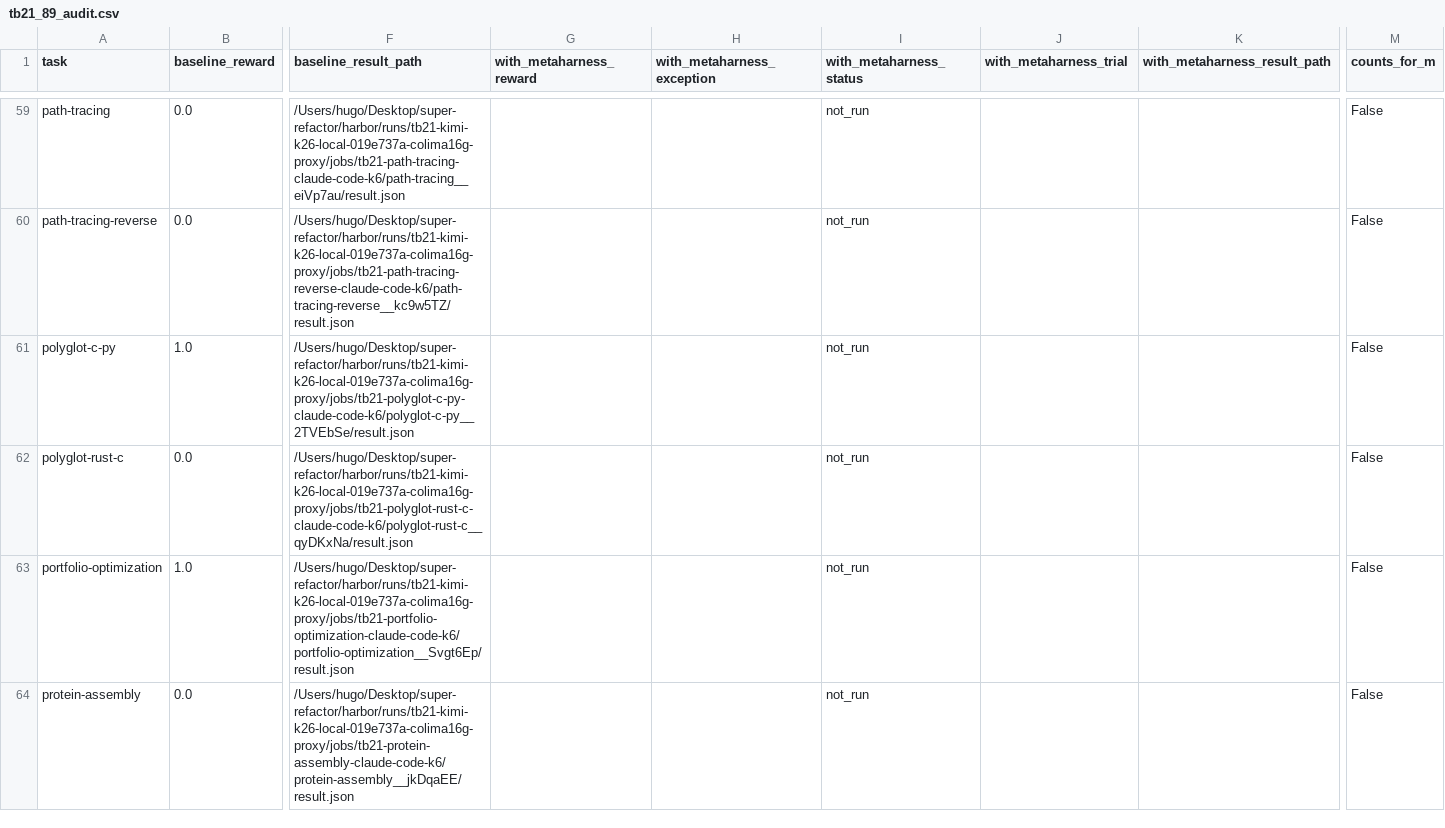
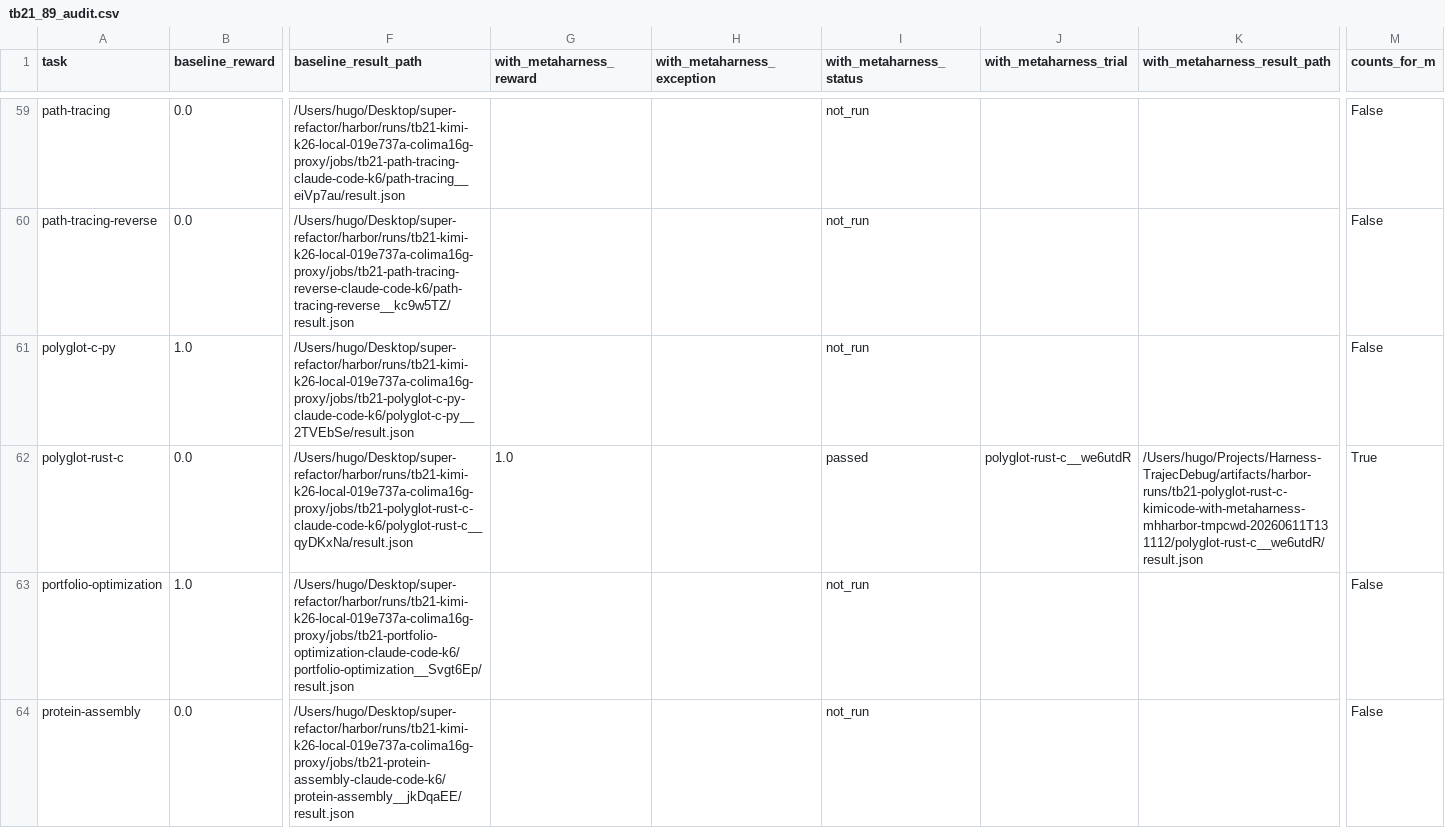
Before and after one commit to lwhere1314/Harness-TrajecDebug, a CSV file: docs/case-studies/kimi-code-tb21-metaharness-sweep-2026-06-10/tb21_89_audit.csv, drawn as a sheet; only a part is shown, gaps mark what is left out; the diff names each change by its address in the sheet, - before the commit and + after, or states it on an @@ line.

```diff
--- a/docs/case-studies/kimi-code-tb21-metaharness-sweep-2026-06-10/tb21_89_audit.csv
+++ b/docs/case-studies/kimi-code-tb21-metaharness-sweep-2026-06-10/tb21_89_audit.csv
-G62 (with_metaharness_reward): (empty)
+G62 (with_metaharness_reward): 1.0
-I62 (with_metaharness_status): not_run
+I62 (with_metaharness_status): passed
-J62 (with_metaharness_trial): (empty)
+J62 (with_metaharness_trial): polyglot-rust-c__we6utdR
-K62 (with_metaharness_result_path): (empty)
+K62 (with_metaharness_result_path): /Users/hugo/Projects/Harness-TrajecDebug/artifacts/harbor-runs/tb21-polyglot-rust-c-kimicode-with-metaharness-mhharbor-tmpcwd-20260611T131112/polyglot-rust-c__we6utdR/result.json
-M62 (counts_for_m): False
+M62 (counts_for_m): True
```
Also changed, not shown: docs/case-studies/kimi-code-tb21-metaharness-sweep-2026-06-10/metrics.csv, docs/case-studies/kimi-code-tb21-metaharness-sweep-2026-06-10/metrics_task_pairs.csv, 10 other files.
